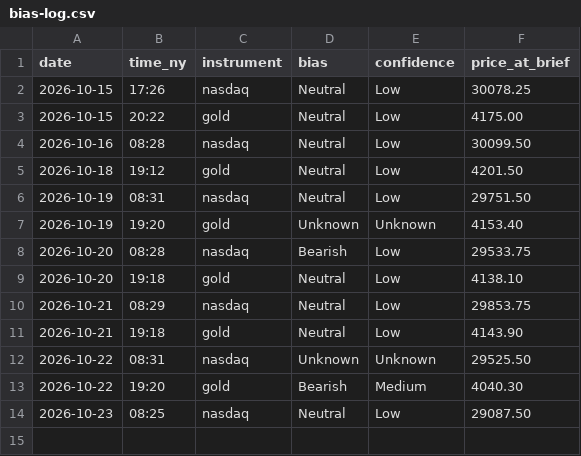
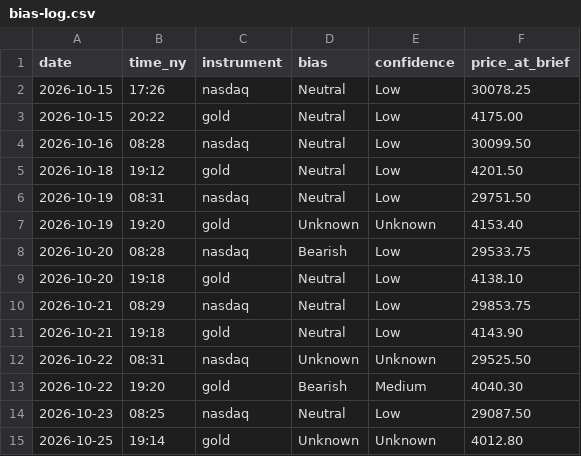
Before and after one commit to jayryd7-gif/ai-trading-agent, a CSV file: reports/bias-log.csv, drawn as a sheet.

```diff
--- a/reports/bias-log.csv
+++ b/reports/bias-log.csv
@@ -14 +14,2 @@ date,time_ny,instrument,bias,confidence,price_at_brief
 2026-10-23,08:25,nasdaq,Neutral,Low,29087.50
+2026-10-25,19:14,gold,Unknown,Unknown,4012.80
```
Also changed, not shown: reports/costs/market-brief-gold.csv, 1 other file.
